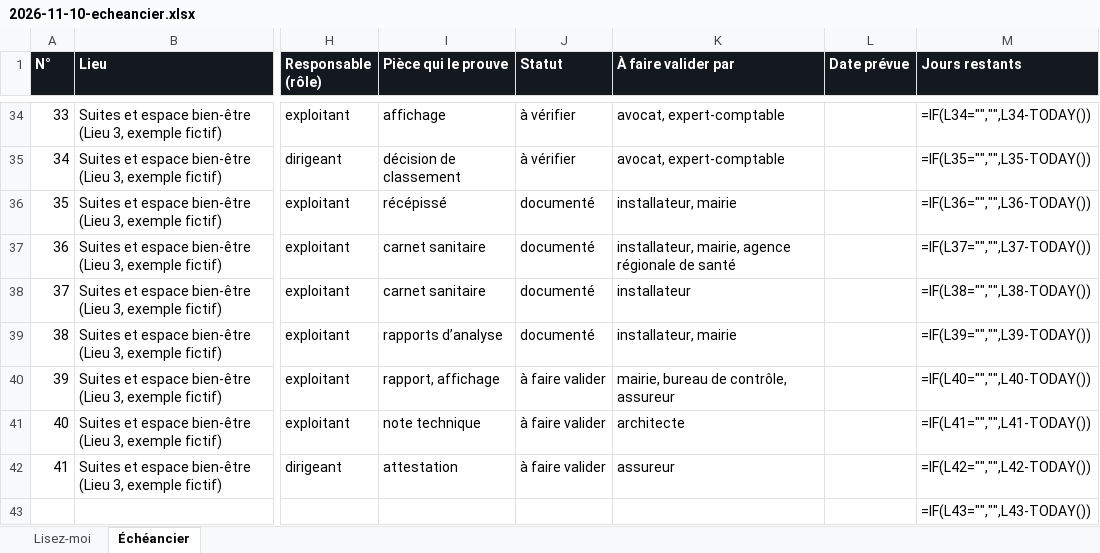
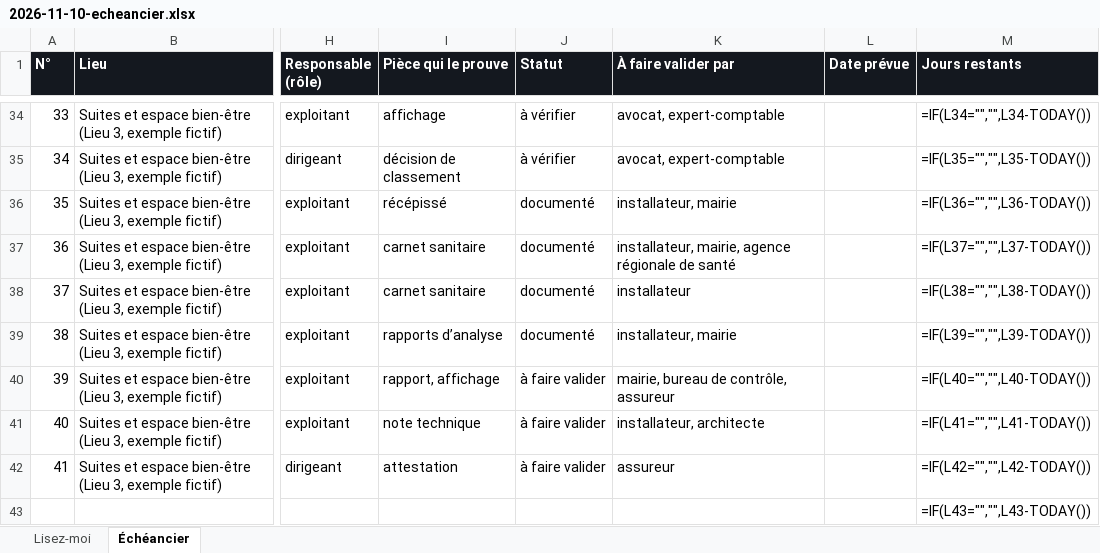
Before and after one commit to Momolscode/Carlone, an Excel workbook: pour-carlone/cabaret-et-commerces/2026-11-10-echeancier.xlsx, sheet Échéancier, drawn as a sheet; only a part is shown, gaps mark what is left out; values as stored, in another font and other column widths than the file's, no borders; formulas without a stored value are shown as written; the diff names each change by its address in the sheet, - before the commit and + after, or states it on an @@ line.

```diff
--- a/pour-carlone/cabaret-et-commerces/2026-11-10-echeancier.xlsx (sheet Échéancier)
+++ b/pour-carlone/cabaret-et-commerces/2026-11-10-echeancier.xlsx (sheet Échéancier)
-K41 (À faire valider par): architecte
+K41 (À faire valider par): installateur, architecte
```
Also changed, not shown: 1 other file.
